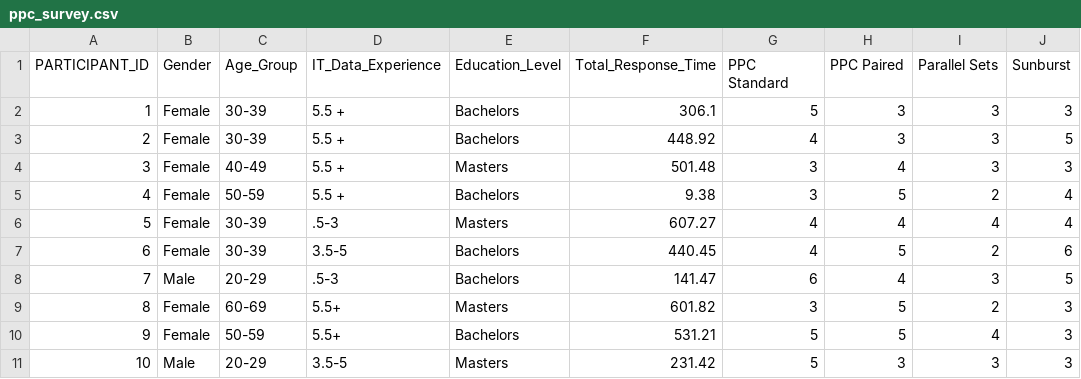
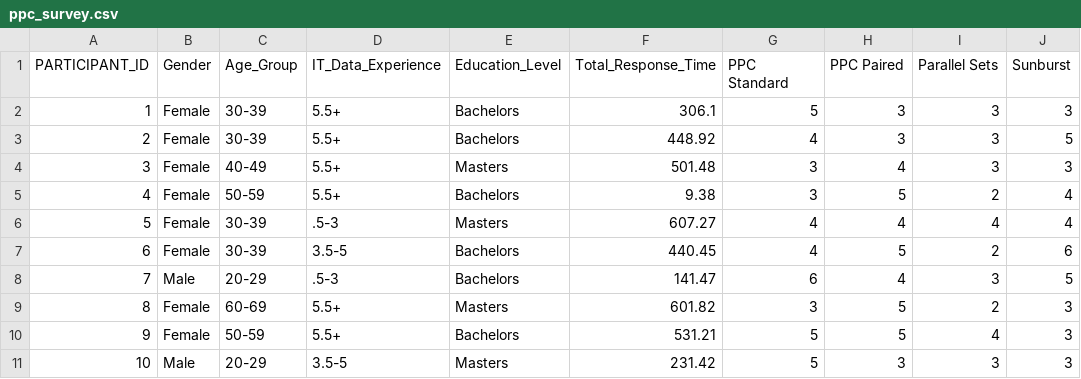
Before and after one commit to empress637/janicej637.github.io, a CSV file: ppc_survey.csv, drawn as a sheet.

Commit message:
Update ppc_survey.csv
Signed-off-by: empress637 <122122328+empress637@users.noreply.github.com>

```diff
--- a/ppc_survey.csv
+++ b/ppc_survey.csv
@@ -1,6 +1,6 @@
 PARTICIPANT_ID,Gender,Age_Group,IT_Data_Experience,Education_Level,Total_Response_Time,PPC Standard,PPC Paired,Parallel Sets,Sunburst
-1,Female,30-39,5.5 +,Bachelors,306.1,5,3,3,3
-2,Female,30-39,5.5 +,Bachelors,448.92,4,3,3,5
-3,Female,40-49,5.5 +,Masters,501.48,3,4,3,3
-4,Female,50-59,5.5 +,Bachelors,9.38,3,5,2,4
+1,Female,30-39,5.5+,Bachelors,306.1,5,3,3,3
+2,Female,30-39,5.5+,Bachelors,448.92,4,3,3,5
+3,Female,40-49,5.5+,Masters,501.48,3,4,3,3
+4,Female,50-59,5.5+,Bachelors,9.38,3,5,2,4
 5,Female,30-39,.5-3,Masters,607.27,4,4,4,4
```
